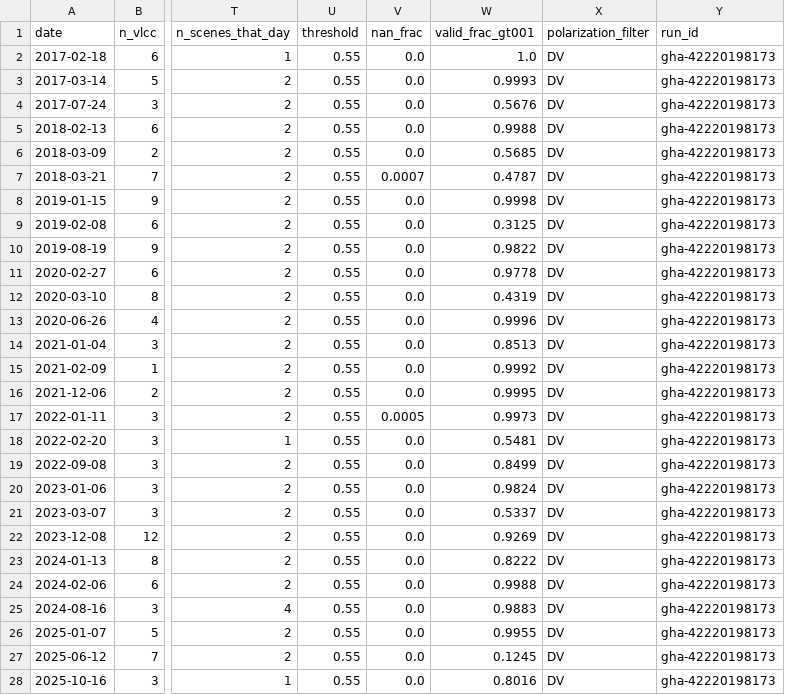
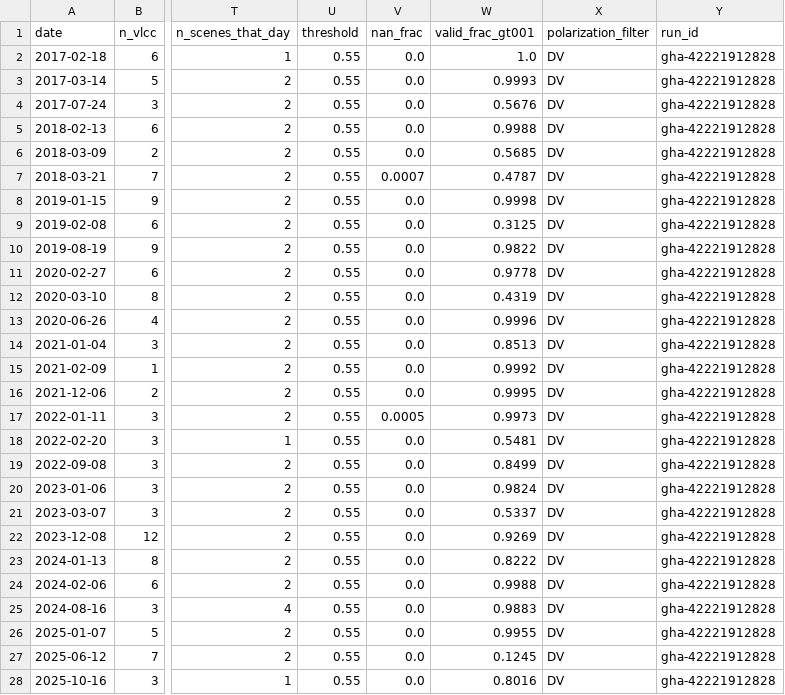
Before and after one commit to bachevskyvlad/kharg-dashboard, a CSV file: diagnostics/anchorage_valid/dv/summary.csv, drawn as a sheet; only a part is shown, gaps mark what is left out; the diff covers the shown part only; the diff names each change by its address in the sheet, - before the commit and + after, or states it on an @@ line.

```diff
--- a/diagnostics/anchorage_valid/dv/summary.csv
+++ b/diagnostics/anchorage_valid/dv/summary.csv
-Y2:Y28 (run_id): gha-42220198173
+Y2:Y28 (run_id): gha-42221912828
```
Also changed, not shown: 3 edited cells elsewhere in this file, diagnostics/anchorage_valid/summary.csv, 6 other files.
